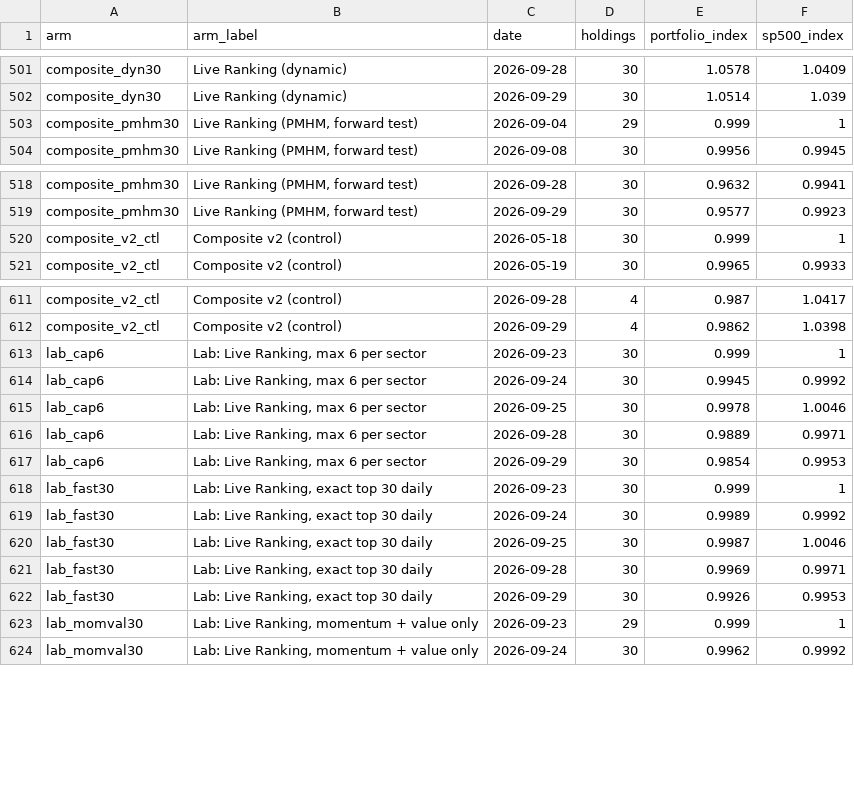
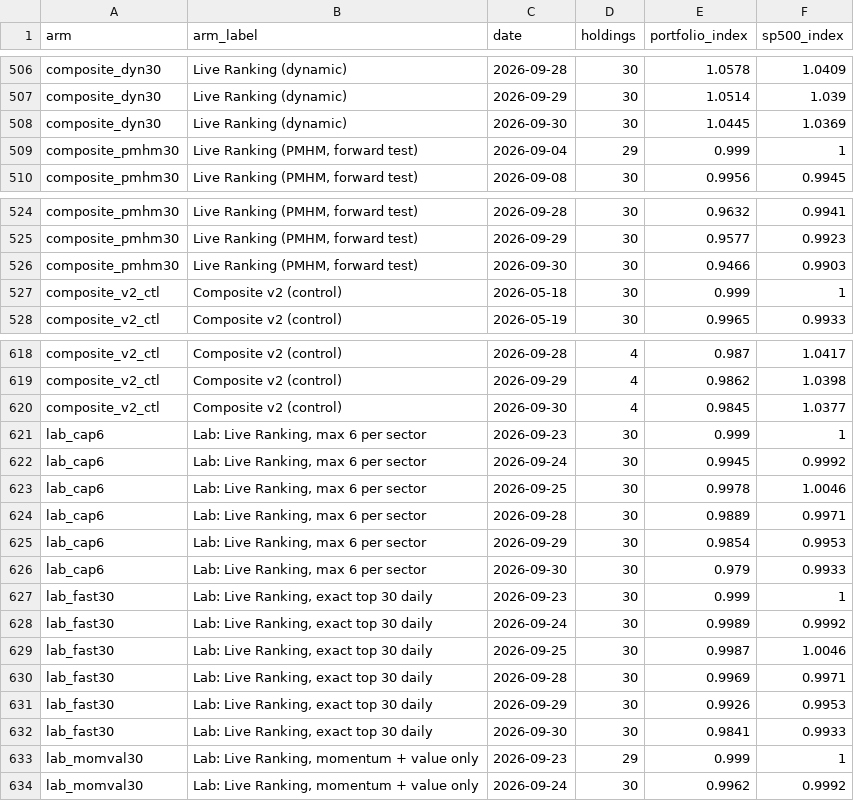
Before and after one commit to Orcules/claritx-forward-test, a CSV file: data/claritx-forward-test-daily.csv, drawn as a sheet; only a part is shown, gaps mark what is left out; the diff covers the shown part only.

```diff
--- a/data/claritx-forward-test-daily.csv
+++ b/data/claritx-forward-test-daily.csv
@@ -502,2 +507,3 @@ composite_dyn30,Live Ranking (dynamic),2026-09-28,30,1.0578,1.0409
 composite_dyn30,Live Ranking (dynamic),2026-09-29,30,1.0514,1.039
+composite_dyn30,Live Ranking (dynamic),2026-09-30,30,1.0445,1.0369
 composite_pmhm30,"Live Ranking (PMHM, forward test)",2026-09-04,29,0.999,1
@@ -519,2 +525,3 @@ composite_pmhm30,"Live Ranking (PMHM, forward test)",2026-09-28,30,0.9632,0.9941
 composite_pmhm30,"Live Ranking (PMHM, forward test)",2026-09-29,30,0.9577,0.9923
+composite_pmhm30,"Live Ranking (PMHM, forward test)",2026-09-30,30,0.9466,0.9903
 composite_v2_ctl,Composite v2 (control),2026-05-18,30,0.999,1
@@ -612,2 +619,3 @@ composite_v2_ctl,Composite v2 (control),2026-09-28,4,0.987,1.0417
 composite_v2_ctl,Composite v2 (control),2026-09-29,4,0.9862,1.0398
+composite_v2_ctl,Composite v2 (control),2026-09-30,4,0.9845,1.0377
 lab_cap6,"Lab: Live Ranking, max 6 per sector",2026-09-23,30,0.999,1
@@ -617,2 +625,3 @@ lab_cap6,"Lab: Live Ranking, max 6 per sector",2026-09-28,30,0.9889,0.9971
 lab_cap6,"Lab: Live Ranking, max 6 per sector",2026-09-29,30,0.9854,0.9953
+lab_cap6,"Lab: Live Ranking, max 6 per sector",2026-09-30,30,0.979,0.9933
 lab_fast30,"Lab: Live Ranking, exact top 30 daily",2026-09-23,30,0.999,1
@@ -622,2 +631,3 @@ lab_fast30,"Lab: Live Ranking, exact top 30 daily",2026-09-28,30,0.9969,0.9971
 lab_fast30,"Lab: Live Ranking, exact top 30 daily",2026-09-29,30,0.9926,0.9953
+lab_fast30,"Lab: Live Ranking, exact top 30 daily",2026-09-30,30,0.9841,0.9933
 lab_momval30,"Lab: Live Ranking, momentum + value only",2026-09-23,29,0.999,1
```
Also changed, not shown: 11 added rows and 9 edited cells elsewhere in this file, data/claritx-cohort-history.csv, data/claritx-forward-test-arms.csv, 2 other files.
